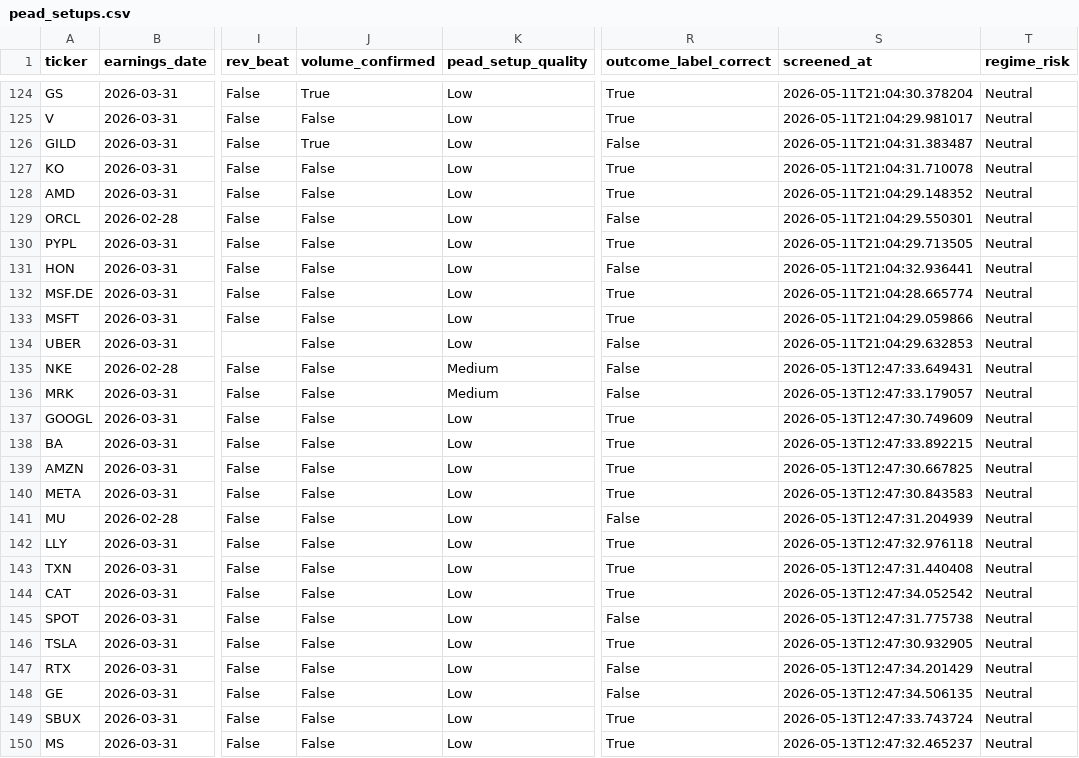
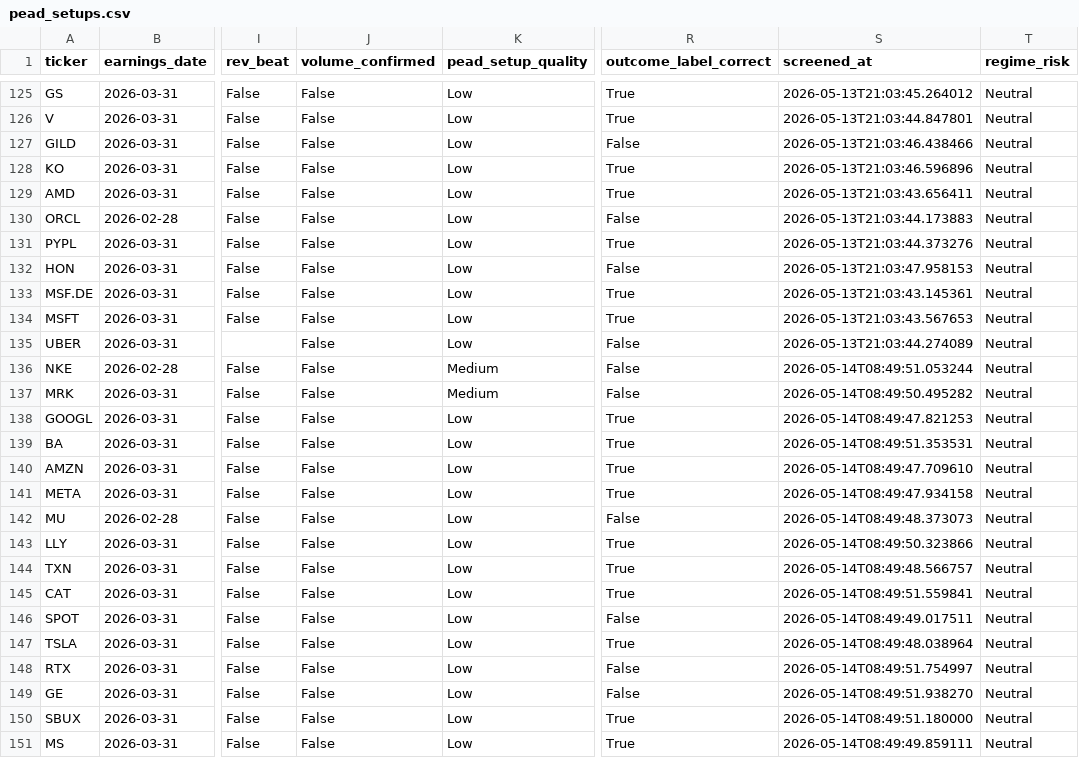
Before and after one commit to lifeIsShore/crypto-hedge-fund, a CSV file: ml_quant_finance_research/quant_research/pead_engine/data/pead_setups.csv, drawn as a sheet; only a part is shown, gaps mark what is left out; addresses are those after the commit; the diff covers the shown part only; the diff names each change by its address in the sheet, - before the commit and + after, or states it on an @@ line.

```diff
--- a/ml_quant_finance_research/quant_research/pead_engine/data/pead_setups.csv
+++ b/ml_quant_finance_research/quant_research/pead_engine/data/pead_setups.csv
-J125 (volume_confirmed): True
+J125 (volume_confirmed): False
-S125 (screened_at): 2026-05-11T21:04:30.378204
+S125 (screened_at): 2026-05-13T21:03:45.264012
-S126 (screened_at): 2026-05-11T21:04:29.981017
+S126 (screened_at): 2026-05-13T21:03:44.847801
-J127 (volume_confirmed): True
+J127 (volume_confirmed): False
-S127 (screened_at): 2026-05-11T21:04:31.383487
+S127 (screened_at): 2026-05-13T21:03:46.438466
-S128 (screened_at): 2026-05-11T21:04:31.710078
+S128 (screened_at): 2026-05-13T21:03:46.596896
-S129 (screened_at): 2026-05-11T21:04:29.148352
+S129 (screened_at): 2026-05-13T21:03:43.656411
-S130 (screened_at): 2026-05-11T21:04:29.550301
+S130 (screened_at): 2026-05-13T21:03:44.173883
-S131 (screened_at): 2026-05-11T21:04:29.713505
+S131 (screened_at): 2026-05-13T21:03:44.373276
-S132 (screened_at): 2026-05-11T21:04:32.936441
+S132 (screened_at): 2026-05-13T21:03:47.958153
-S133 (screened_at): 2026-05-11T21:04:28.665774
+S133 (screened_at): 2026-05-13T21:03:43.145361
-S134 (screened_at): 2026-05-11T21:04:29.059866
+S134 (screened_at): 2026-05-13T21:03:43.567653
-S135 (screened_at): 2026-05-11T21:04:29.632853
+S135 (screened_at): 2026-05-13T21:03:44.274089
-S136 (screened_at): 2026-05-13T12:47:33.649431
+S136 (screened_at): 2026-05-14T08:49:51.053244
-S137 (screened_at): 2026-05-13T12:47:33.179057
+S137 (screened_at): 2026-05-14T08:49:50.495282
-S138 (screened_at): 2026-05-13T12:47:30.749609
+S138 (screened_at): 2026-05-14T08:49:47.821253
-S139 (screened_at): 2026-05-13T12:47:33.892215
+S139 (screened_at): 2026-05-14T08:49:51.353531
-S140 (screened_at): 2026-05-13T12:47:30.667825
+S140 (screened_at): 2026-05-14T08:49:47.709610
-S141 (screened_at): 2026-05-13T12:47:30.843583
+S141 (screened_at): 2026-05-14T08:49:47.934158
-S142 (screened_at): 2026-05-13T12:47:31.204939
+S142 (screened_at): 2026-05-14T08:49:48.373073
-S143 (screened_at): 2026-05-13T12:47:32.976118
+S143 (screened_at): 2026-05-14T08:49:50.323866
-S144 (screened_at): 2026-05-13T12:47:31.440408
+S144 (screened_at): 2026-05-14T08:49:48.566757
-S145 (screened_at): 2026-05-13T12:47:34.052542
+S145 (screened_at): 2026-05-14T08:49:51.559841
-S146 (screened_at): 2026-05-13T12:47:31.775738
+S146 (screened_at): 2026-05-14T08:49:49.017511
-S147 (screened_at): 2026-05-13T12:47:30.932905
+S147 (screened_at): 2026-05-14T08:49:48.038964
-S148 (screened_at): 2026-05-13T12:47:34.201429
+S148 (screened_at): 2026-05-14T08:49:51.754997
-S149 (screened_at): 2026-05-13T12:47:34.506135
+S149 (screened_at): 2026-05-14T08:49:51.938270
-S150 (screened_at): 2026-05-13T12:47:33.743724
+S150 (screened_at): 2026-05-14T08:49:51.180000
-S151 (screened_at): 2026-05-13T12:47:32.465237
+S151 (screened_at): 2026-05-14T08:49:49.859111
```
Also changed, not shown: 1 added row and 58 edited cells elsewhere in this file, ml_quant_finance_research/quant_research/pead_engine/data/pead_prices.csv, ml_quant_finance_research/quant_research/regime_engine/data/fred_cache.csv, 18 other files.
